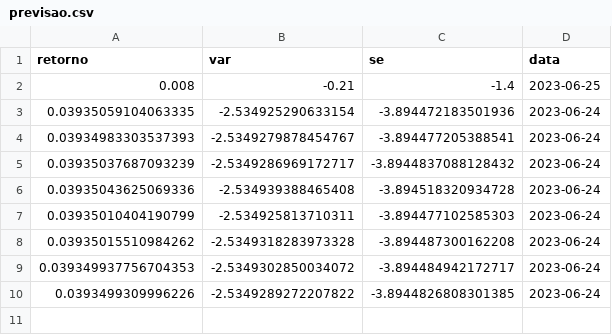
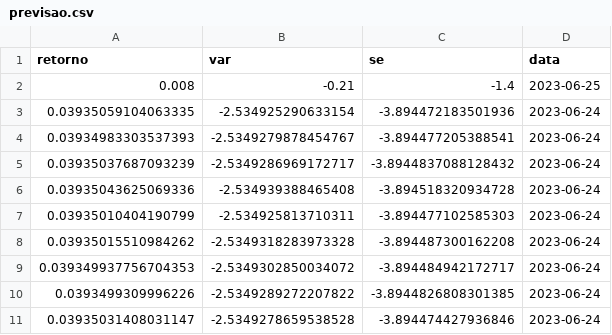
Before and after one commit to lpkist/Analise-precos-MSFT34, a CSV file: dados/previsao.csv, drawn as a sheet; the diff names each change by its address in the sheet, - before the commit and + after, or states it on an @@ line.

```diff
--- a/dados/previsao.csv
+++ b/dados/previsao.csv
+row 11: 0.03935031408031147 | -2.5349278659538528 | -3.894474427936846 | 2023-06-24
```
